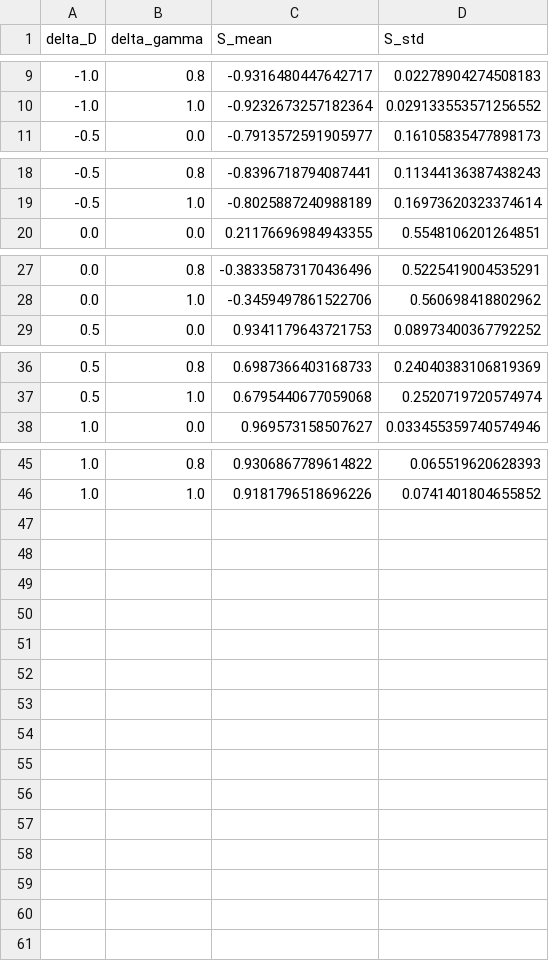
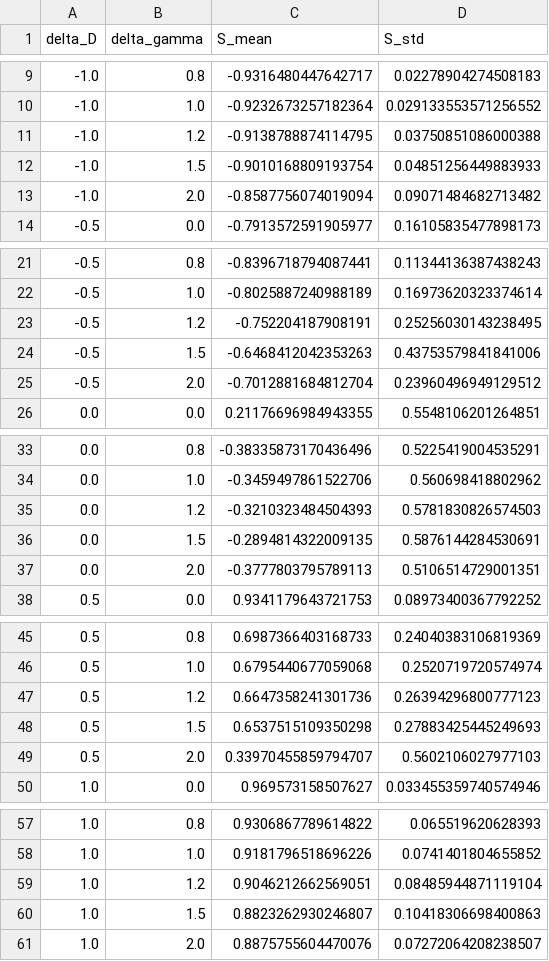
Before and after one commit to mattisevitt-tau/interfering-tasks, a CSV file: results/families/exp2_S_vs_delta_gamma.csv, drawn as a sheet; only a part is shown, gaps mark what is left out; the diff names each change by its address in the sheet, - before the commit and + after, or states it on an @@ line.

```diff
--- a/results/families/exp2_S_vs_delta_gamma.csv
+++ b/results/families/exp2_S_vs_delta_gamma.csv
+row 11: -1.0 | 1.2 | -0.9138788874114795 | 0.03750851086000388
+row 12: -1.0 | 1.5 | -0.9010168809193754 | 0.04851256449883933
+row 13: -1.0 | 2.0 | -0.8587756074019094 | 0.09071484682713482
+row 23: -0.5 | 1.2 | -0.752204187908191 | 0.25256030143238495
+row 24: -0.5 | 1.5 | -0.6468412042353263 | 0.43753579841841006
+row 25: -0.5 | 2.0 | -0.7012881684812704 | 0.23960496949129512
+row 35: 0.0 | 1.2 | -0.3210323484504393 | 0.5781830826574503
+row 36: 0.0 | 1.5 | -0.2894814322009135 | 0.5876144284530691
+row 37: 0.0 | 2.0 | -0.3777803795789113 | 0.5106514729001351
+row 47: 0.5 | 1.2 | 0.6647358241301736 | 0.26394296800777123
+row 48: 0.5 | 1.5 | 0.6537515109350298 | 0.27883425445249693
+row 49: 0.5 | 2.0 | 0.33970455859794707 | 0.5602106027977103
+row 59: 1.0 | 1.2 | 0.9046212662569051 | 0.08485944871119104
+row 60: 1.0 | 1.5 | 0.8823262930246807 | 0.10418306698400863
+row 61: 1.0 | 2.0 | 0.8875755604470076 | 0.07272064208238507
```
Also changed, not shown: results/families/exp3_S_vs_delta_epsilon.csv, 7 other files.
